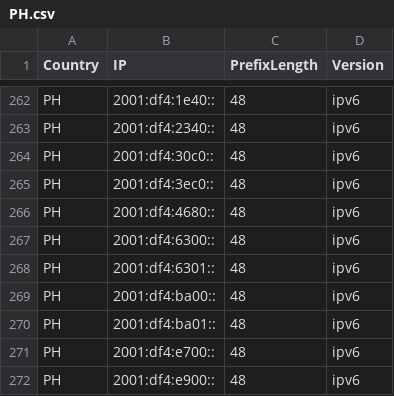
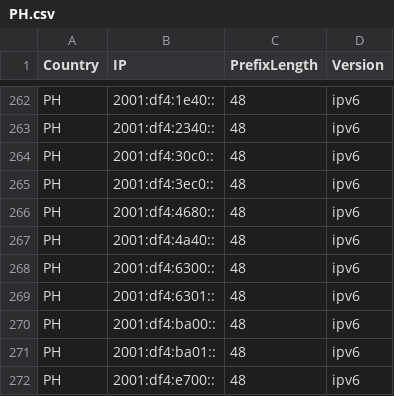
Before and after one commit to HotCakeX/Official-IANA-IP-blocks, a CSV file: CSV/IPV6/PH.csv, drawn as a sheet; only a part is shown, gaps mark what is left out; the shorter side is filled out with more unchanged rows; the diff names each change by its address in the sheet, - before the commit and + after, or states it on an @@ line.

Commit message:
updating sources and list

```diff
--- a/CSV/IPV6/PH.csv
+++ b/CSV/IPV6/PH.csv
+row 267: PH | 2001:df4:4a40:: | 48 | ipv6
```
Also changed, not shown: 12 other files.
